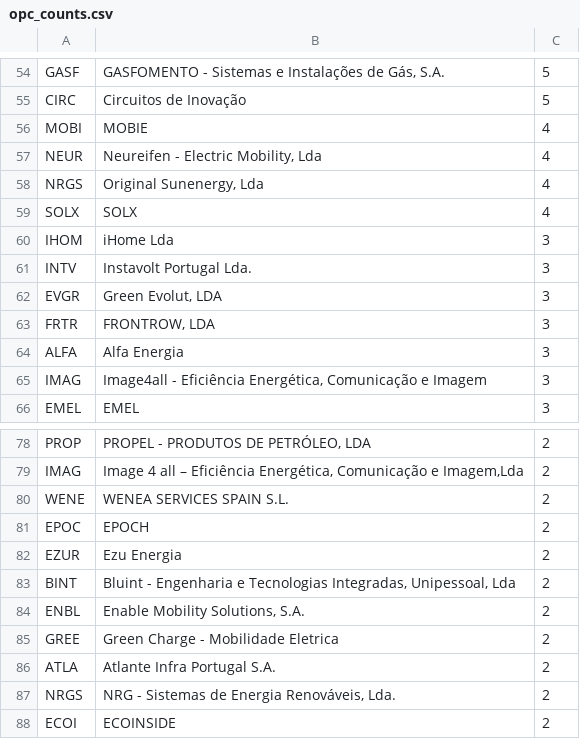
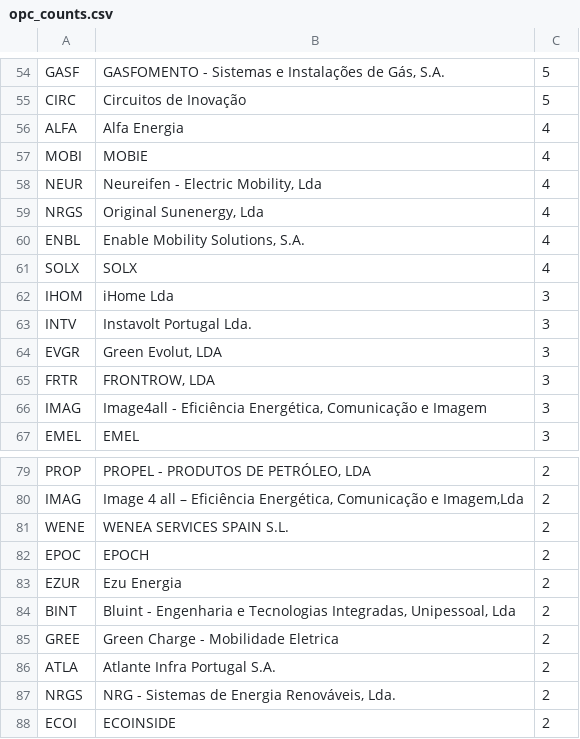
Before and after one commit to avataranedotas/get_NAP_mobie, a CSV file: opc_counts.csv, drawn as a sheet; only a part is shown, gaps mark what is left out; removed rows and columns are numbered as before the commit, all else as after; the diff covers the shown part only; the diff names each change by its address in the sheet, - before the commit and + after, or states it on an @@ line.

```diff
--- a/opc_counts.csv
+++ b/opc_counts.csv
+row 56: ALFA | Alfa Energia | 4
+row 60: ENBL | Enable Mobility Solutions, S.A. | 4
-row 64: ALFA | Alfa Energia | 3
-row 84: ENBL | Enable Mobility Solutions, S.A. | 2
```
Also changed, not shown: 1 added row, 1 removed row and 9 edited cells elsewhere in this file, 5 other files.
